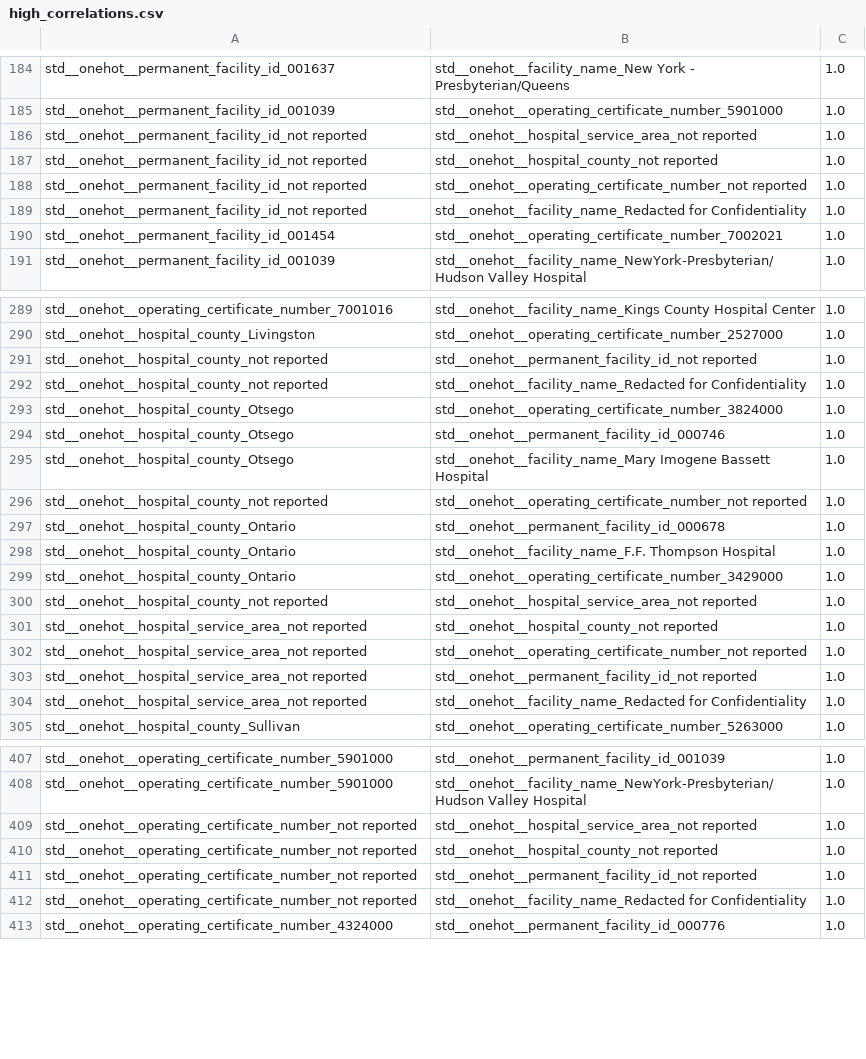
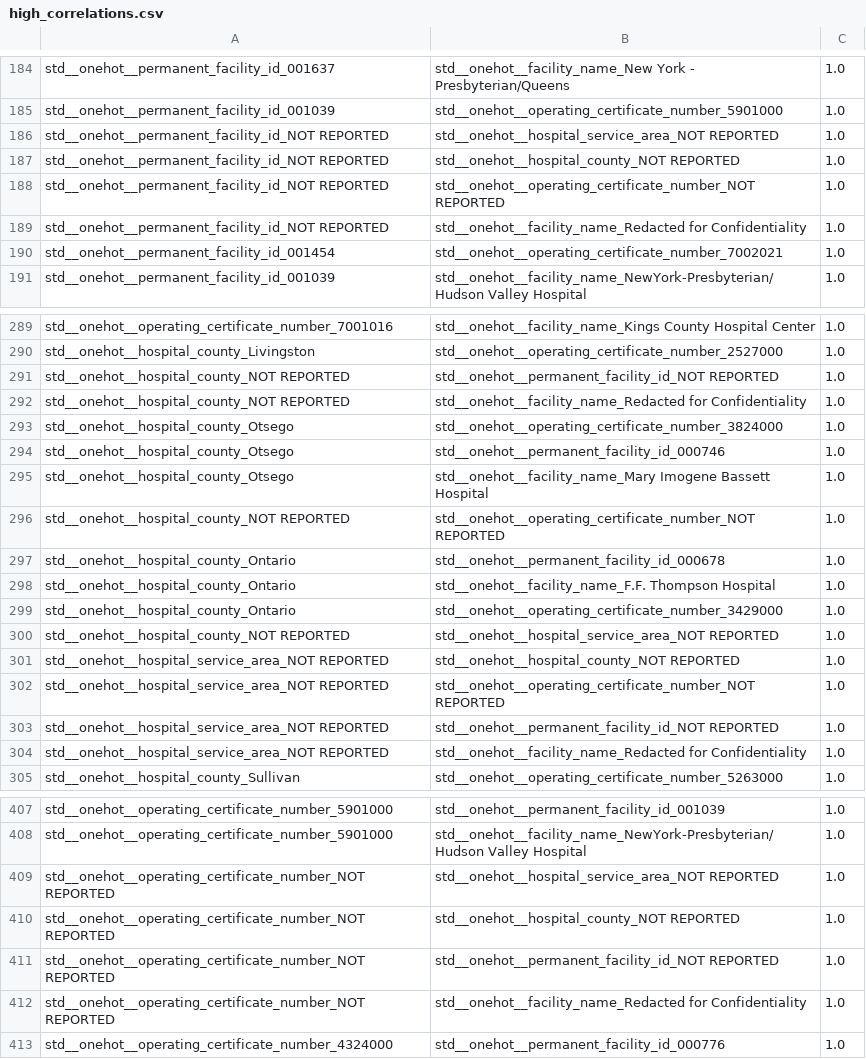
Before and after one commit to abigaelbousquet/hospital-delivery-stays, a CSV file: src/high_correlations.csv, drawn as a sheet; only a part is shown, gaps mark what is left out; the diff covers the shown part only.

```diff
--- a/src/high_correlations.csv
+++ b/src/high_correlations.csv
@@ -185,6 +185,6 @@ std__onehot__permanent_facility_id_001637,std__onehot__facility_name_New York -
 std__onehot__permanent_facility_id_001039,std__onehot__operating_certificate_number_5901000,1.0
-std__onehot__permanent_facility_id_not reported,std__onehot__hospital_service_area_not reported,1.0
-std__onehot__permanent_facility_id_not reported,std__onehot__hospital_county_not reported,1.0
-std__onehot__permanent_facility_id_not reported,std__onehot__operating_certificate_number_not reported,1.0
-std__onehot__permanent_facility_id_not reported,std__onehot__facility_name_Redacted for Confidentiality,1.0
+std__onehot__permanent_facility_id_NOT REPORTED,std__onehot__hospital_service_area_NOT REPORTED,1.0
+std__onehot__permanent_facility_id_NOT REPORTED,std__onehot__hospital_county_NOT REPORTED,1.0
+std__onehot__permanent_facility_id_NOT REPORTED,std__onehot__operating_certificate_number_NOT REPORTED,1.0
+std__onehot__permanent_facility_id_NOT REPORTED,std__onehot__facility_name_Redacted for Confidentiality,1.0
 std__onehot__permanent_facility_id_001454,std__onehot__operating_certificate_number_7002021,1.0
@@ -290,4 +290,4 @@ std__onehot__operating_certificate_number_7001016,std__onehot__facility_name_Kin
 std__onehot__hospital_county_Livingston,std__onehot__operating_certificate_number_2527000,1.0
-std__onehot__hospital_county_not reported,std__onehot__permanent_facility_id_not reported,1.0
-std__onehot__hospital_county_not reported,std__onehot__facility_name_Redacted for Confidentiality,1.0
+std__onehot__hospital_county_NOT REPORTED,std__onehot__permanent_facility_id_NOT REPORTED,1.0
+std__onehot__hospital_county_NOT REPORTED,std__onehot__facility_name_Redacted for Confidentiality,1.0
 std__onehot__hospital_county_Otsego,std__onehot__operating_certificate_number_3824000,1.0
@@ -295,3 +295,3 @@ std__onehot__hospital_county_Otsego,std__onehot__permanent_facility_id_000746,1.
 std__onehot__hospital_county_Otsego,std__onehot__facility_name_Mary Imogene Bassett Hospital,1.0
-std__onehot__hospital_county_not reported,std__onehot__operating_certificate_number_not reported,1.0
+std__onehot__hospital_county_NOT REPORTED,std__onehot__operating_certificate_number_NOT REPORTED,1.0
 std__onehot__hospital_county_Ontario,std__onehot__permanent_facility_id_000678,1.0
@@ -299,7 +299,7 @@ std__onehot__hospital_county_Ontario,std__onehot__facility_name_F.F. Thompson Ho
 std__onehot__hospital_county_Ontario,std__onehot__operating_certificate_number_3429000,1.0
-std__onehot__hospital_county_not reported,std__onehot__hospital_service_area_not reported,1.0
-std__onehot__hospital_service_area_not reported,std__onehot__hospital_county_not reported,1.0
-std__onehot__hospital_service_area_not reported,std__onehot__operating_certificate_number_not reported,1.0
-std__onehot__hospital_service_area_not reported,std__onehot__permanent_facility_id_not reported,1.0
-std__onehot__hospital_service_area_not reported,std__onehot__facility_name_Redacted for Confidentiality,1.0
+std__onehot__hospital_county_NOT REPORTED,std__onehot__hospital_service_area_NOT REPORTED,1.0
+std__onehot__hospital_service_area_NOT REPORTED,std__onehot__hospital_county_NOT REPORTED,1.0
+std__onehot__hospital_service_area_NOT REPORTED,std__onehot__operating_certificate_number_NOT REPORTED,1.0
+std__onehot__hospital_service_area_NOT REPORTED,std__onehot__permanent_facility_id_NOT REPORTED,1.0
+std__onehot__hospital_service_area_NOT REPORTED,std__onehot__facility_name_Redacted for Confidentiality,1.0
 std__onehot__hospital_county_Sullivan,std__onehot__operating_certificate_number_5263000,1.0
@@ -408,6 +408,6 @@ std__onehot__operating_certificate_number_5901000,std__onehot__permanent_facilit
 std__onehot__operating_certificate_number_5901000,std__onehot__facility_name_NewYork-Presbyterian/Hudson Valley Hospital,1.0
-std__onehot__operating_certificate_number_not reported,std__onehot__hospital_service_area_not reported,1.0
-std__onehot__operating_certificate_number_not reported,std__onehot__hospital_county_not reported,1.0
-std__onehot__operating_certificate_number_not reported,std__onehot__permanent_facility_id_not reported,1.0
-std__onehot__operating_certificate_number_not reported,std__onehot__facility_name_Redacted for Confidentiality,1.0
+std__onehot__operating_certificate_number_NOT REPORTED,std__onehot__hospital_service_area_NOT REPORTED,1.0
+std__onehot__operating_certificate_number_NOT REPORTED,std__onehot__hospital_county_NOT REPORTED,1.0
+std__onehot__operating_certificate_number_NOT REPORTED,std__onehot__permanent_facility_id_NOT REPORTED,1.0
+std__onehot__operating_certificate_number_NOT REPORTED,std__onehot__facility_name_Redacted for Confidentiality,1.0
 std__onehot__operating_certificate_number_4324000,std__onehot__permanent_facility_id_000776,1.0
```
Also changed, not shown: 4 edited cells elsewhere in this file, 18 other files.
